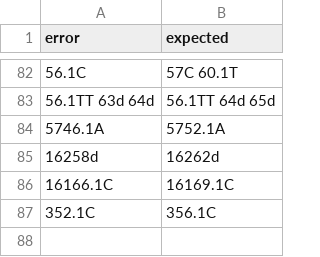
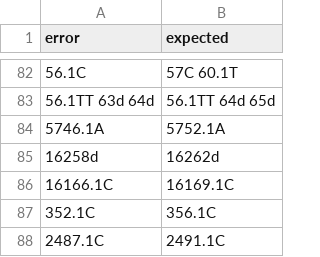
Before and after one commit to genepi/phylotree-fu-rcrs, a CSV file: src/rules.csv, drawn as a sheet; only a part is shown, gaps mark what is left out.

Commit message:
Add rule 2487.1C > 2491.1C e.g L0d1d

```diff
--- a/src/rules.csv
+++ b/src/rules.csv
@@ -87 +87,2 @@ error,expected
 352.1C, 356.1C
+2487.1C,2491.1C
```
